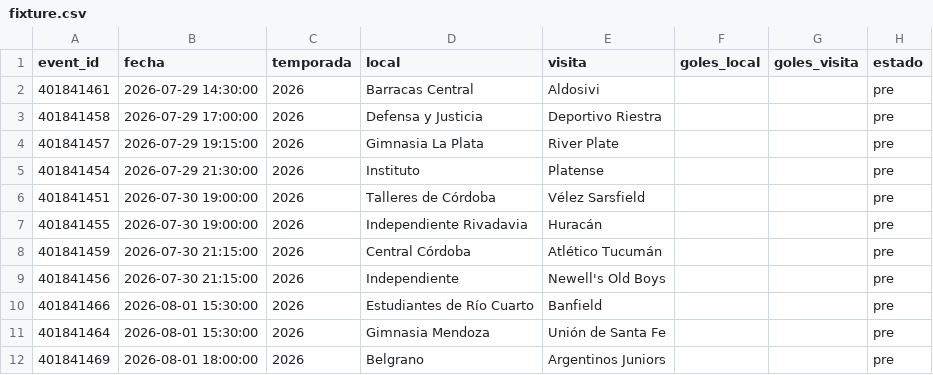
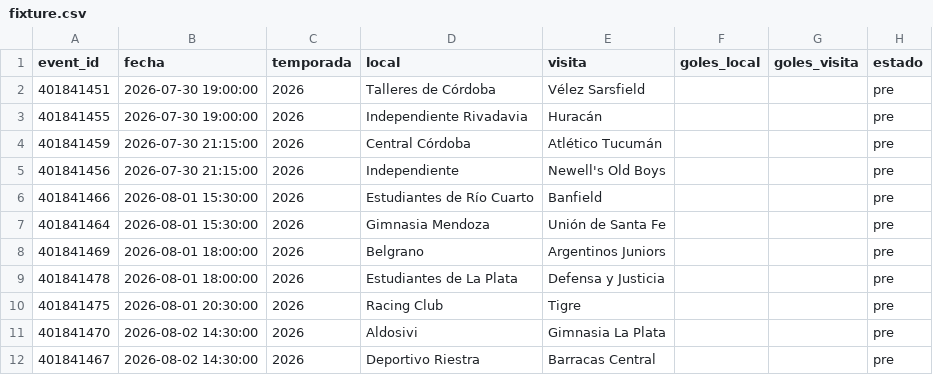
Before and after one commit to Pacortes2021/fifa-2026-hybrid-forecast, a CSV file: arg/data/fixture.csv, drawn as a sheet; only a part is shown; the shorter side is filled out with more unchanged rows; the diff names each change by its address in the sheet, - before the commit and + after, or states it on an @@ line.

```diff
--- a/arg/data/fixture.csv
+++ b/arg/data/fixture.csv
-row 2: 401841461 | 2026-07-29 14:30:00 | 2026 | Barracas Central | Aldosivi |  |  | pre
-row 3: 401841458 | 2026-07-29 17:00:00 | 2026 | Defensa y Justicia | Deportivo Riestra |  |  | pre
-row 4: 401841457 | 2026-07-29 19:15:00 | 2026 | Gimnasia La Plata | River Plate |  |  | pre
-row 5: 401841454 | 2026-07-29 21:30:00 | 2026 | Instituto | Platense |  |  | pre
```
Also changed, not shown: arg/data/partidos.csv, bra/data/fixture.csv, 2 other files.
